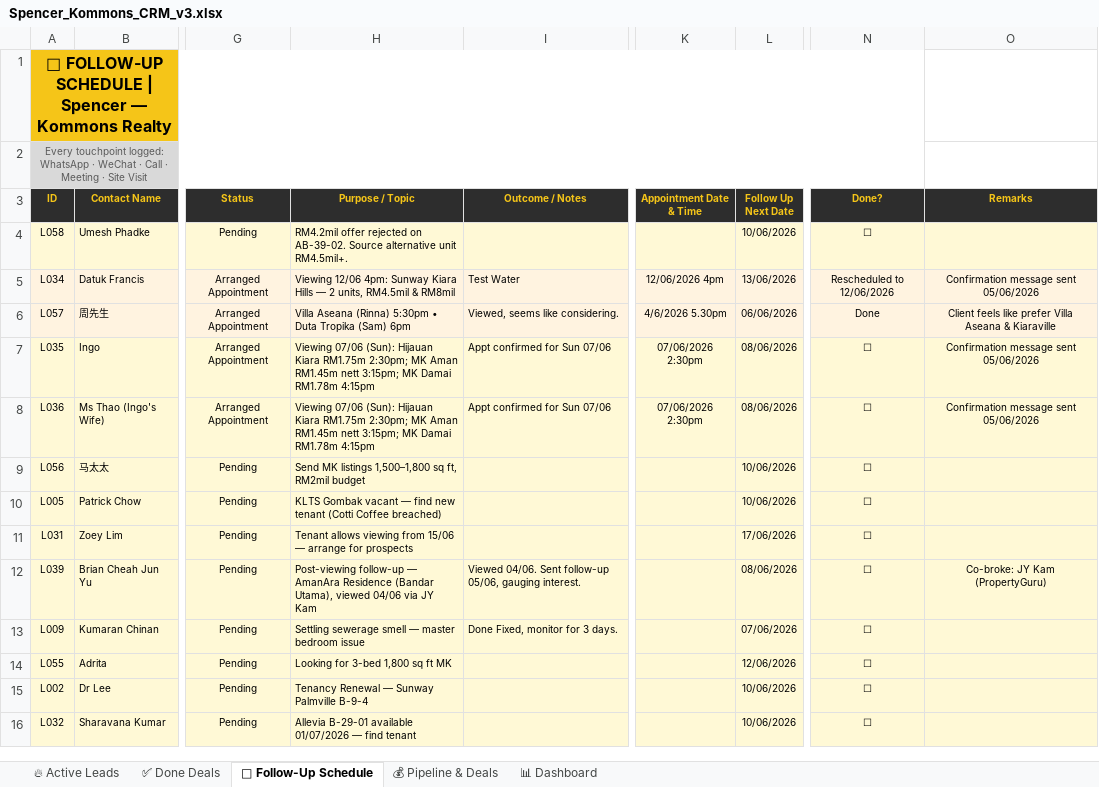
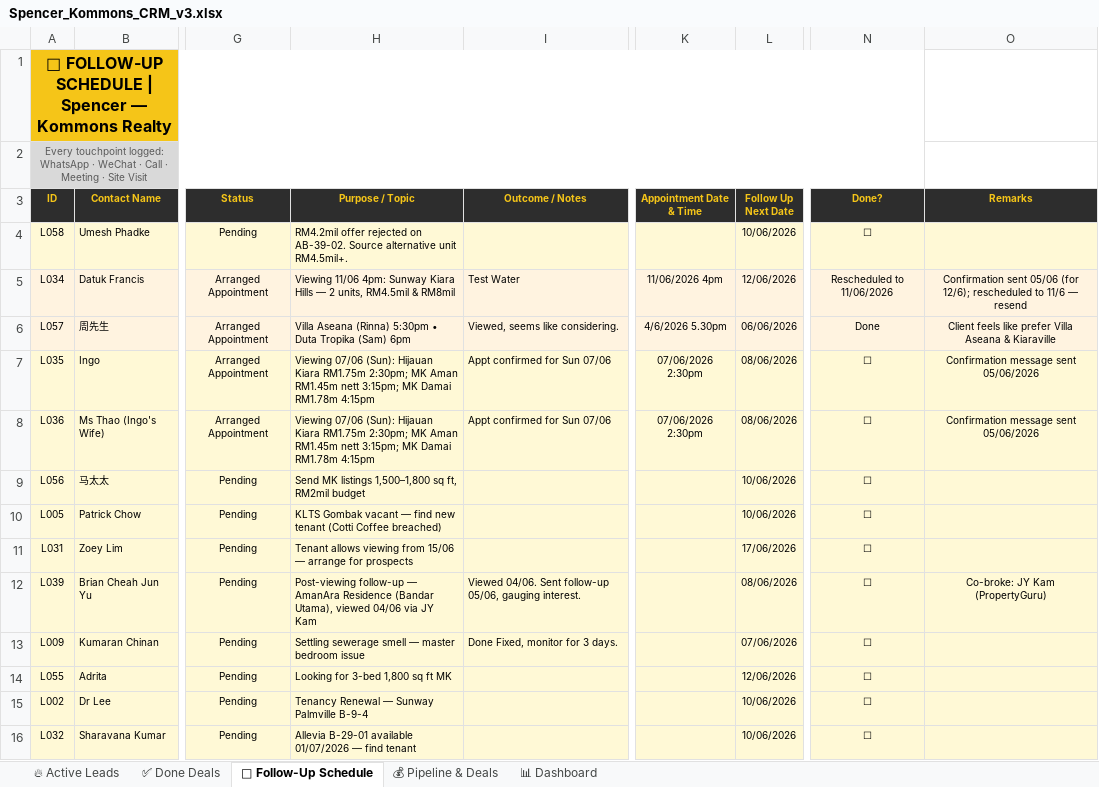
Before and after one commit to Spencerr2626/Spencer, an Excel workbook: references/crm/Spencer_Kommons_CRM_v3.xlsx, sheet 📅 Follow-Up Schedule, drawn as a sheet; only a part is shown, gaps mark what is left out; values as stored, in another font and other column widths than the file's, no borders; charts and pictures not drawn; the diff names each change by its address in the sheet, - before the commit and + after, or states it on an @@ line.

```diff
--- a/references/crm/Spencer_Kommons_CRM_v3.xlsx (sheet 📅 Follow-Up Schedule)
+++ b/references/crm/Spencer_Kommons_CRM_v3.xlsx (sheet 📅 Follow-Up Schedule)
-H5 (Purpose / Topic): Viewing 12/06 4pm: Sunway…
+H5 (Purpose / Topic): Viewing 11/06 4pm: Sunway…
-K5 (Appointment Date & Time): 12/06/2026 4pm
+K5 (Appointment Date & Time): 11/06/2026 4pm
-L5 (Follow Up Next Date): 13/06/2026
+L5 (Follow Up Next Date): 12/06/2026
-N5 (Done?): Rescheduled to 12/06/2026
+N5 (Done?): Rescheduled to 11/06/2026
-O5 (Remarks): Confirmation message sent 05/06/2026
+O5 (Remarks): Confirmation sent 05/06 (for 12/6); rescheduled to 11/6 — resend
```
